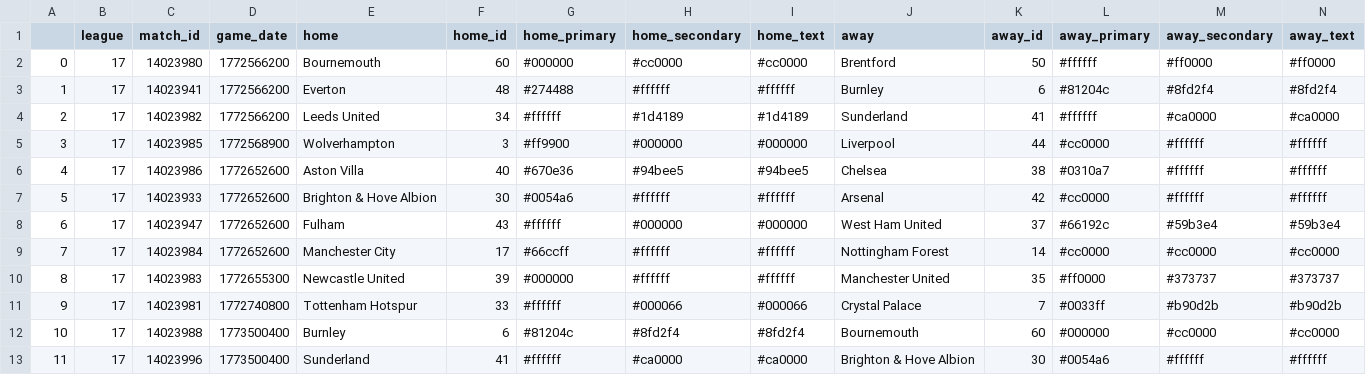
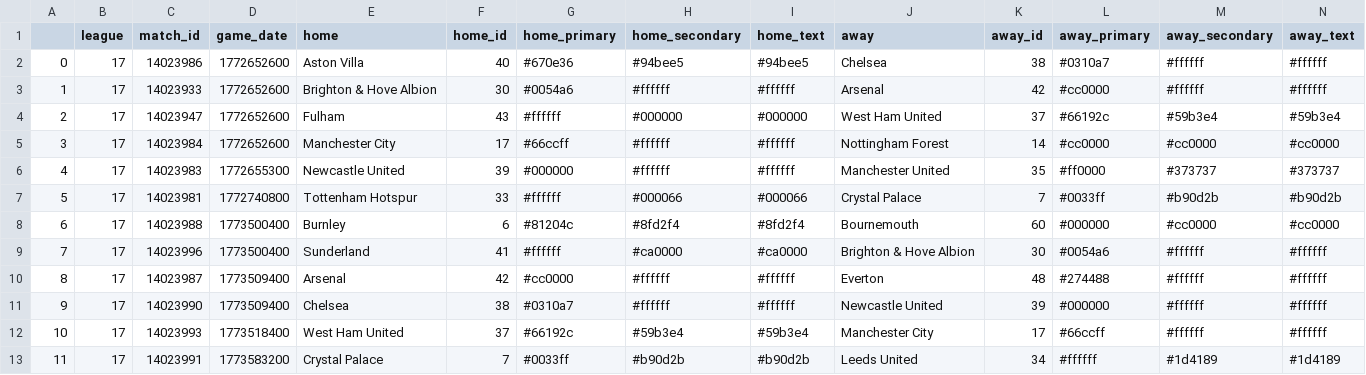
Before and after one commit to ajrb93/epl_analytics_app, a CSV file: data/Schedule.csv, drawn as a sheet; only a part is shown; the shorter side is filled out with more unchanged rows; removed rows and columns are numbered as before the commit, all else as after; rows hold the shown columns only; the diff names each change by its address in the sheet, - before the commit and + after, or states it on an @@ line.

```diff
--- a/data/Schedule.csv
+++ b/data/Schedule.csv
-row 2: 0 | 17 | 14023980 | 1772566200 | Bournemouth | 60 | #000000 | #cc0000 | #cc0000 | Brentford | 50 | #ffffff | #ff0000 | #ff0000
-row 3: 1 | 17 | 14023941 | 1772566200 | Everton | 48 | #274488 | #ffffff | #ffffff | Burnley | 6 | #81204c | #8fd2f4 | #8fd2f4
-row 4: 2 | 17 | 14023982 | 1772566200 | Leeds United | 34 | #ffffff | #1d4189 | #1d4189 | Sunderland | 41 | #ffffff | #ca0000 | #ca0000
-row 5: 3 | 17 | 14023985 | 1772568900 | Wolverhampton | 3 | #ff9900 | #000000 | #000000 | Liverpool | 44 | #cc0000 | #ffffff | #ffffff
@@ column A renumbered from row 2 down @@
```
Also changed, not shown: 20 other files.
